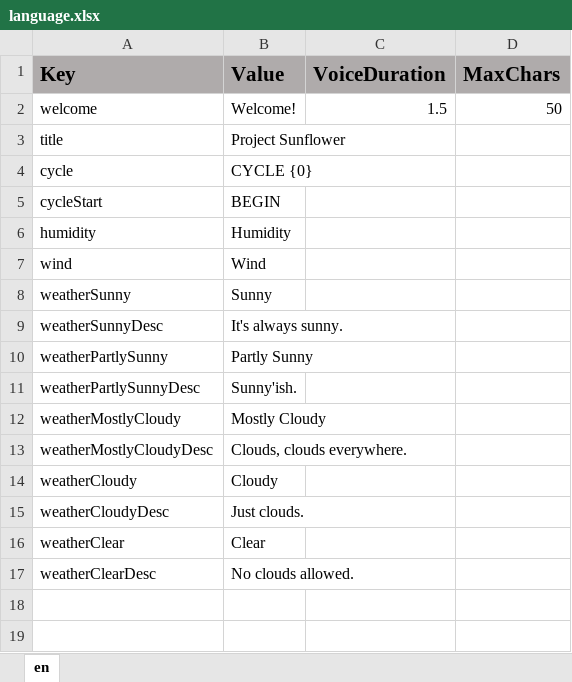
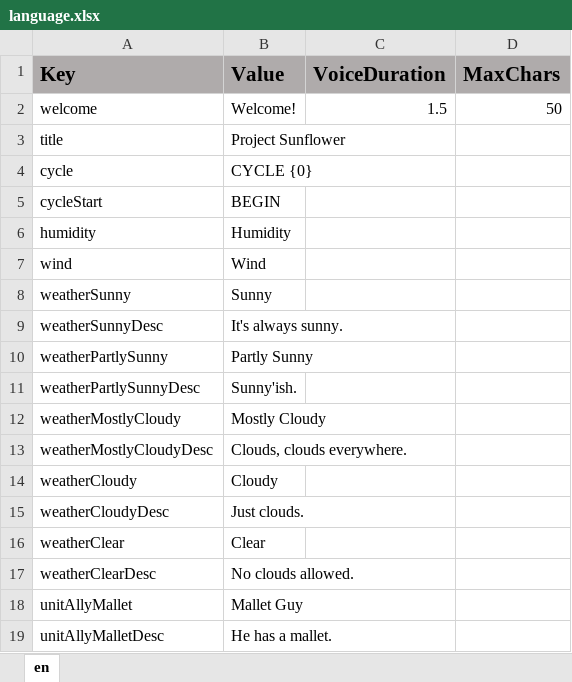
Before and after one commit to ddionisio/LL_ESS2D2, an Excel workbook: Language/language.xlsx, sheet en, drawn as a sheet; values as stored, in another font and other column widths than the file's, no borders; the diff names each change by its address in the sheet, - before the commit and + after, or states it on an @@ line.

```diff
--- a/Language/language.xlsx (sheet en)
+++ b/Language/language.xlsx (sheet en)
+row 18: unitAllyMallet | Mallet Guy
+row 19: unitAllyMalletDesc | He has a mallet.
```
Also changed, not shown: 40 other files.
